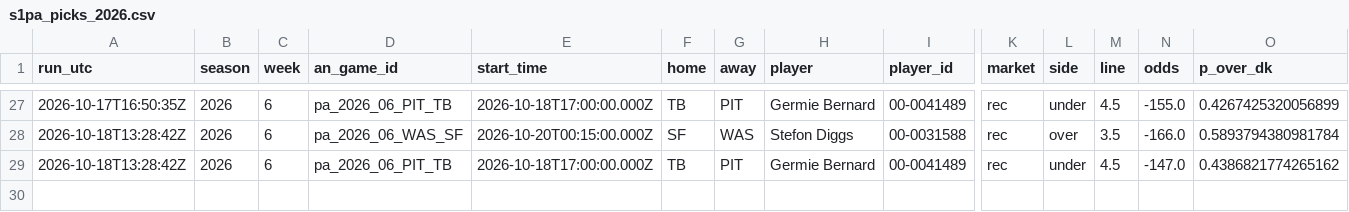
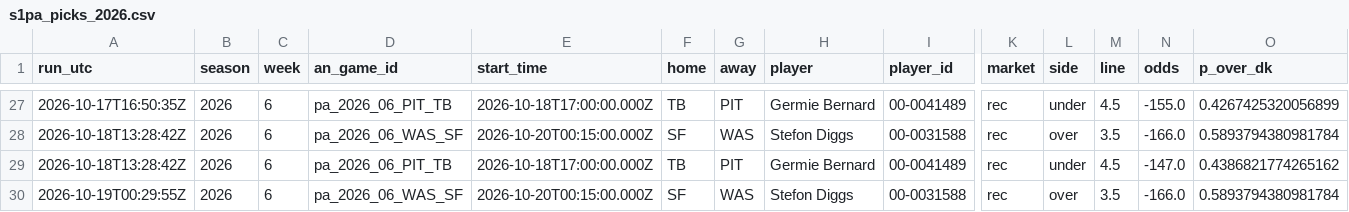
Before and after one commit to wbblanck/nfl-betting-model, a CSV file: data/live/s1pa_picks_2026.csv, drawn as a sheet; only a part is shown, gaps mark what is left out; rows hold the shown columns only; the diff names each change by its address in the sheet, - before the commit and + after, or states it on an @@ line.

Commit message:
S1 live: 45 22 * * 0

```diff
--- a/data/live/s1pa_picks_2026.csv
+++ b/data/live/s1pa_picks_2026.csv
+row 30: 2026-10-19T00:29:55Z | 2026 | 6 | pa_2026_06_WAS_SF | 2026-10-20T00:15:00.000Z | SF | WAS | Stefon Diggs | 00-0031588 | rec | over | 3.5 | -166.0 | 0.5893794380981784
```
Also changed, not shown: data/live/ats_record_2026.csv, data/live/ats_runs_2026.csv, 10 other files.
